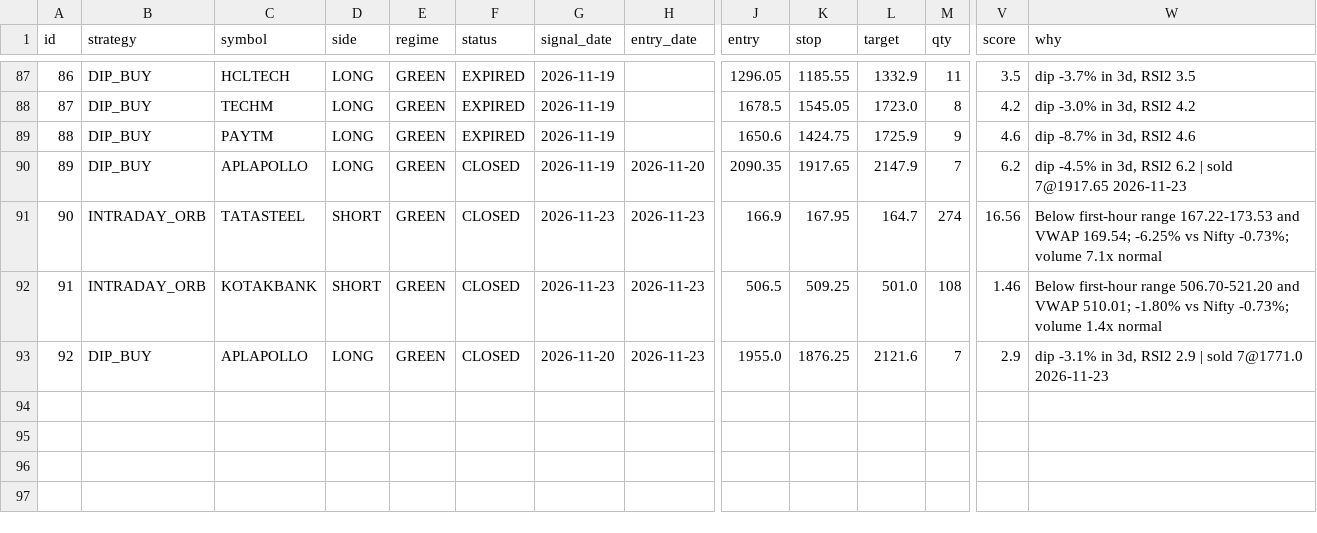
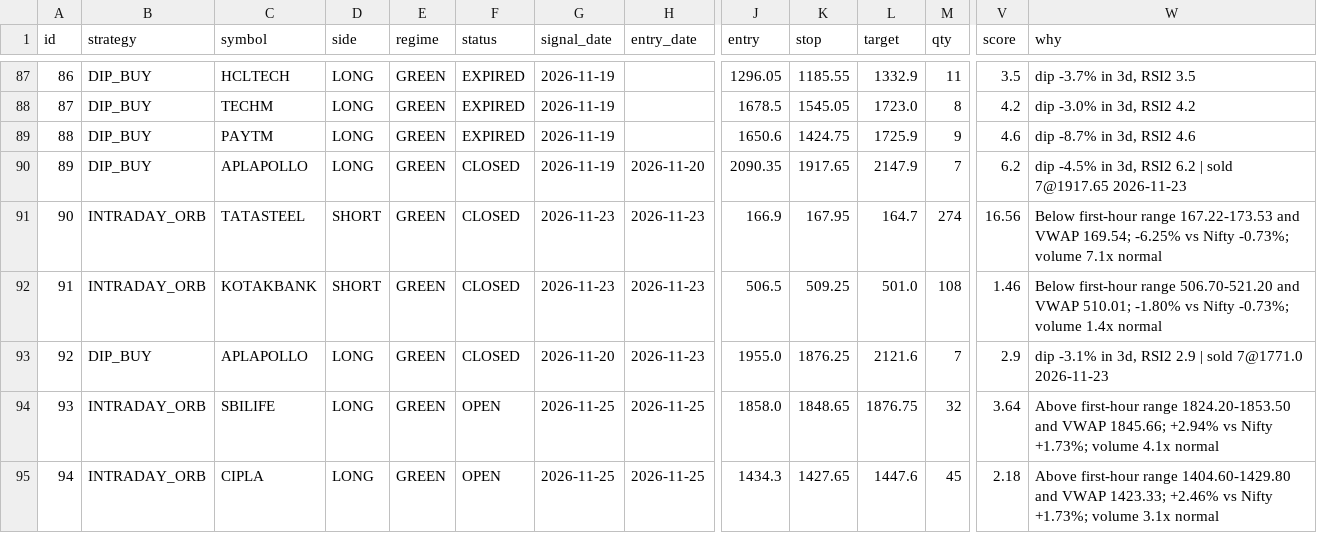
Before and after one commit to manasva-utd/swingdesk, a CSV file: paper/paper_trades.csv, drawn as a sheet; only a part is shown, gaps mark what is left out; rows hold the shown columns only; the diff names each change by its address in the sheet, - before the commit and + after, or states it on an @@ line.

Commit message:
paper: morning 2026-11-25

```diff
--- a/paper/paper_trades.csv
+++ b/paper/paper_trades.csv
+row 94: 93 | INTRADAY_ORB | SBILIFE | LONG | GREEN | OPEN | 2026-11-25 | 2026-11-25 | 1858.0 | 1848.65 | 1876.75 | 32 | 3.64 | Above first-hour range 1824.20-1853.50 and VWAP 1845.66; +2.94% vs Nifty +1.73%; volume 4.1x normal
+row 95: 94 | INTRADAY_ORB | CIPLA | LONG | GREEN | OPEN | 2026-11-25 | 2026-11-25 | 1434.3 | 1427.65 | 1447.6 | 45 | 2.18 | Above first-hour range 1404.60-1429.80 and VWAP 1423.33; +2.46% vs Nifty +1.73%; volume 3.1x normal
```
